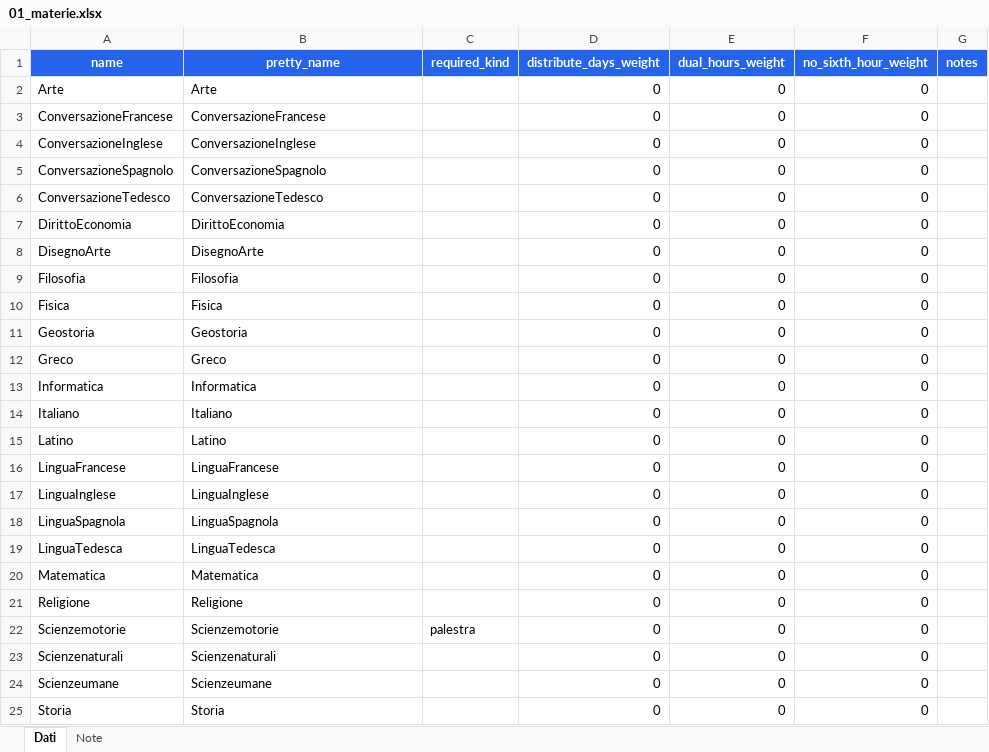
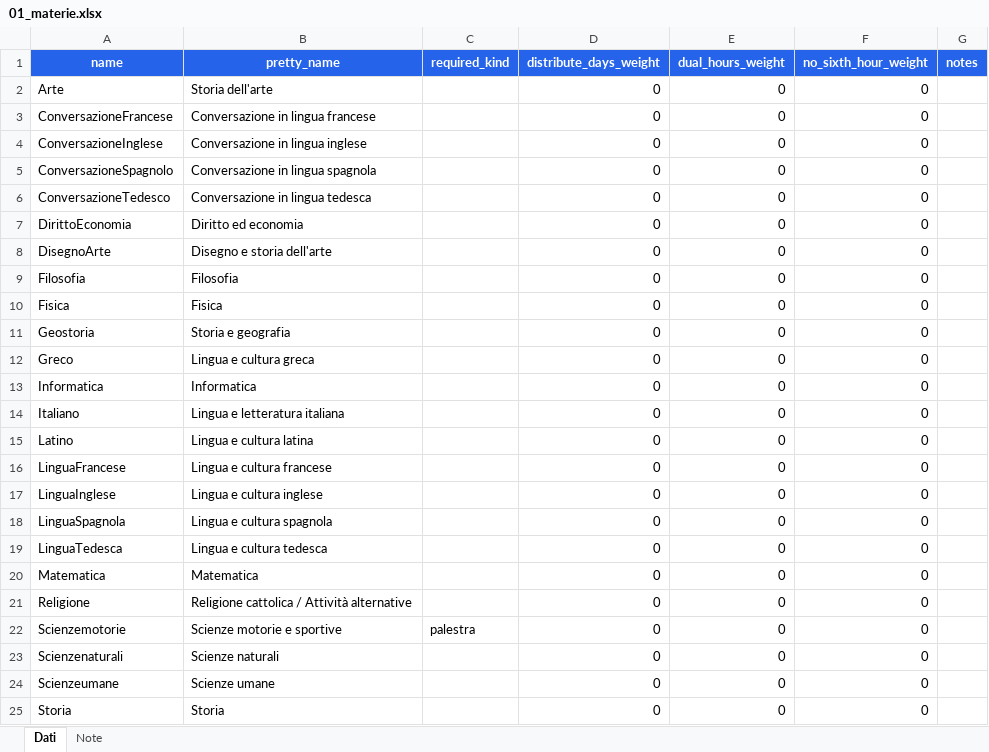
Before and after one commit to gborghi/timetable, an Excel workbook: webui/data/vicepreside_liceo90/files/01_materie.xlsx, sheet Dati, drawn as a sheet; values as stored, in another font and other column widths than the file's, no borders; the diff names each change by its address in the sheet, - before the commit and + after, or states it on an @@ line.

Commit message:
Nomi leggibili: materie con la denominazione ministeriale (display_name), classi mostrate come «1A» con l'indirizzo a parte

```diff
--- a/webui/data/vicepreside_liceo90/files/01_materie.xlsx (sheet Dati)
+++ b/webui/data/vicepreside_liceo90/files/01_materie.xlsx (sheet Dati)
-B2 (pretty_name): Arte
+B2 (pretty_name): Storia dell'arte
-B3 (pretty_name): ConversazioneFrancese
+B3 (pretty_name): Conversazione in lingua francese
-B4 (pretty_name): ConversazioneInglese
+B4 (pretty_name): Conversazione in lingua inglese
-B5 (pretty_name): ConversazioneSpagnolo
+B5 (pretty_name): Conversazione in lingua spagnola
-B6 (pretty_name): ConversazioneTedesco
+B6 (pretty_name): Conversazione in lingua tedesca
-B7 (pretty_name): DirittoEconomia
+B7 (pretty_name): Diritto ed economia
-B8 (pretty_name): DisegnoArte
+B8 (pretty_name): Disegno e storia dell'arte
-B11 (pretty_name): Geostoria
+B11 (pretty_name): Storia e geografia
-B12 (pretty_name): Greco
+B12 (pretty_name): Lingua e cultura greca
-B14 (pretty_name): Italiano
+B14 (pretty_name): Lingua e letteratura italiana
-B15 (pretty_name): Latino
+B15 (pretty_name): Lingua e cultura latina
-B16 (pretty_name): LinguaFrancese
+B16 (pretty_name): Lingua e cultura francese
-B17 (pretty_name): LinguaInglese
+B17 (pretty_name): Lingua e cultura inglese
-B18 (pretty_name): LinguaSpagnola
+B18 (pretty_name): Lingua e cultura spagnola
-B19 (pretty_name): LinguaTedesca
+B19 (pretty_name): Lingua e cultura tedesca
-B21 (pretty_name): Religione
+B21 (pretty_name): Religione cattolica / Attività alternative
-B22 (pretty_name): Scienzemotorie
+B22 (pretty_name): Scienze motorie e sportive
-B23 (pretty_name): Scienzenaturali
+B23 (pretty_name): Scienze naturali
-B24 (pretty_name): Scienzeumane
+B24 (pretty_name): Scienze umane
```
Also changed, not shown: 10 other files.
